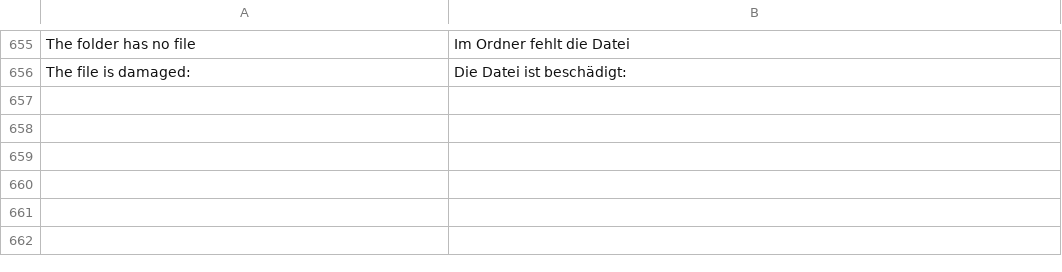
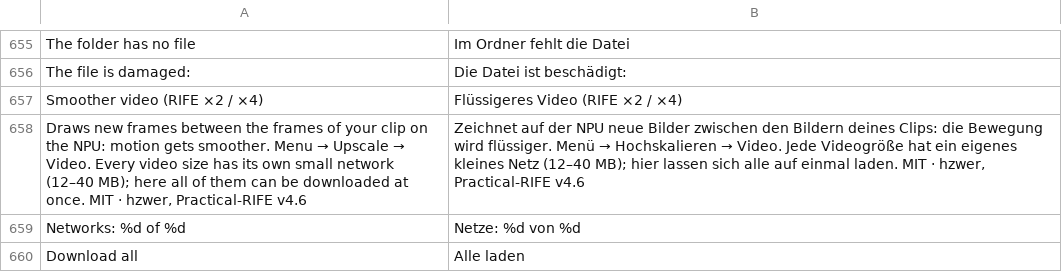
Before and after one commit to ayanoby/hexanima, a TSV file: app/assets/lang/de.tsv, drawn as a sheet; only a part is shown, gaps mark what is left out.

```diff
--- a/app/assets/lang/de.tsv
+++ b/app/assets/lang/de.tsv
@@ -656 +656,5 @@ The folder has no file 	Im Ordner fehlt die Datei
 The file is damaged: 	Die Datei ist beschädigt:
+Smoother video (RIFE ×2 / ×4)	Flüssigeres Video (RIFE ×2 / ×4)
+Draws new frames between the frames of your clip on the NPU: motion gets smoother. Menu → Upscale → Video. Every video size has its own small network (12–40 MB); here all of them can be downloaded at once. MIT  ·  hzwer, Practical-RIFE v4.6	Zeichnet auf der NPU neue Bilder zwischen den Bildern deines Clips: die Bewegung wird flüssiger. Menü → Hochskalieren → Video. Jede Videogröße hat ein eigenes kleines Netz (12–40 MB); hier lassen sich alle auf einmal laden. MIT  ·  hzwer, Practical-RIFE v4.6
+Networks: %d of %d	Netze: %d von %d
+Download all	Alle laden
```
Also changed, not shown: app/assets/lang/fr.tsv, app/assets/lang/hi.tsv, 23 other files.
